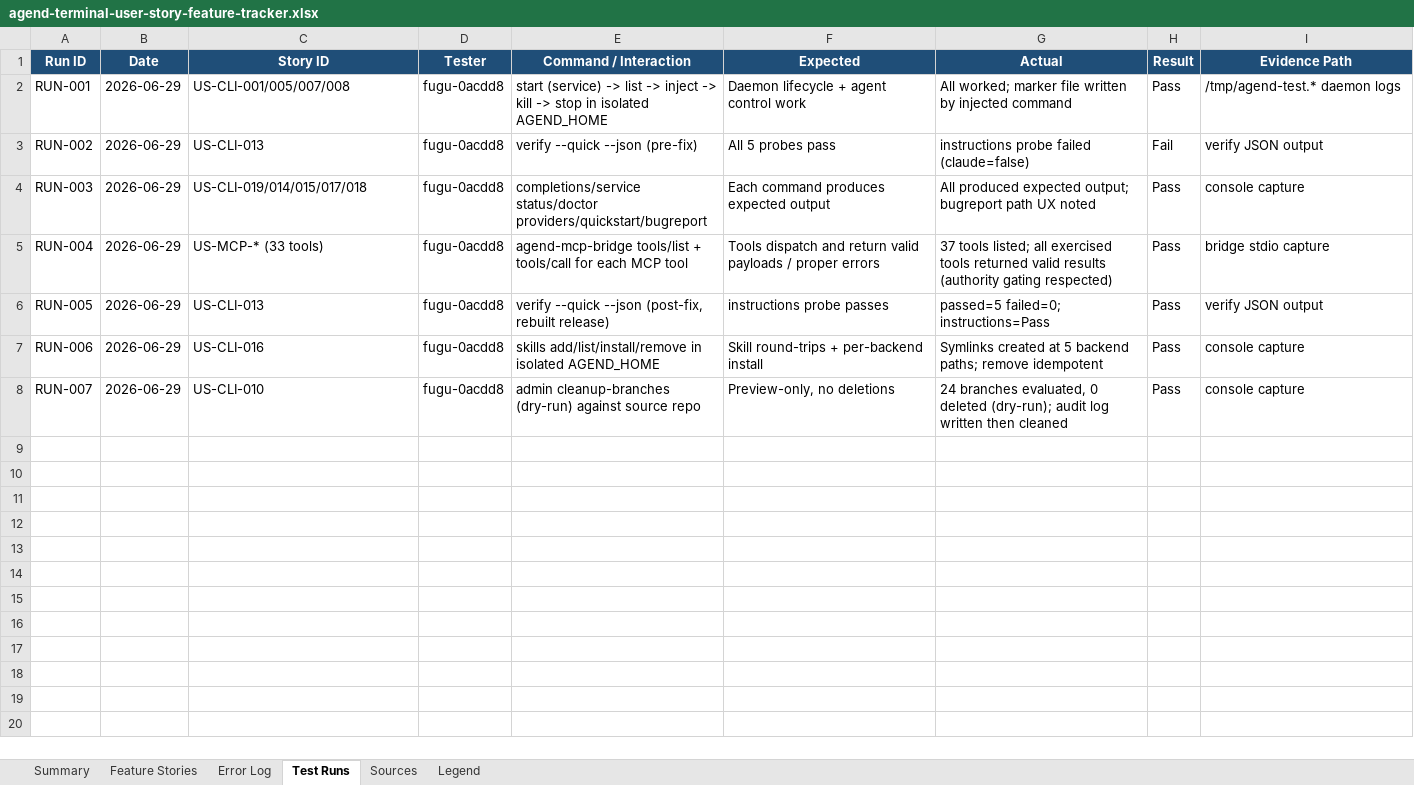
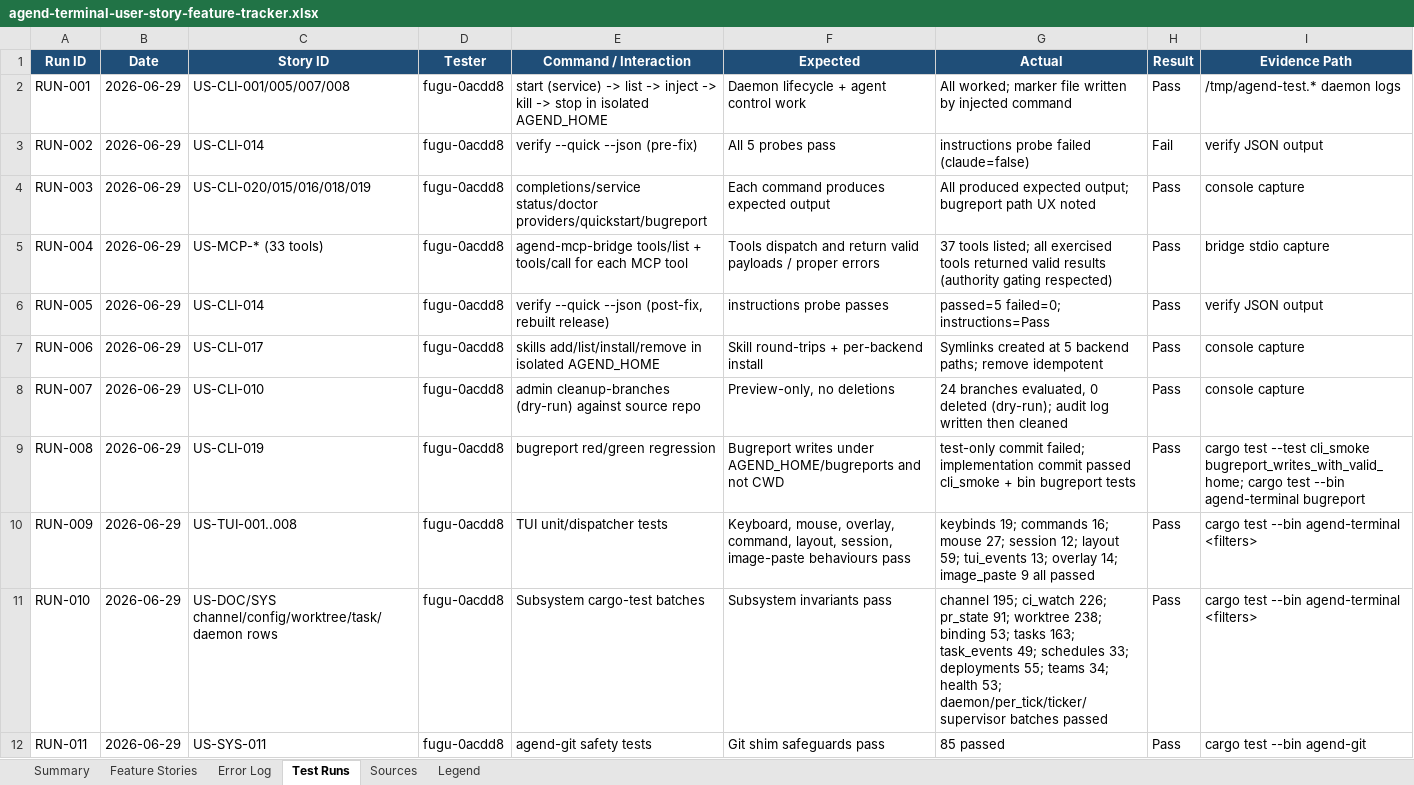
Before and after one commit to suzuke/agend-terminal, an Excel workbook: docs/audit/agend-terminal-user-story-feature-tracker.xlsx, sheet Test Runs, drawn as a sheet; values as stored, in another font and other column widths than the file's, no borders; the diff names each change by its address in the sheet, - before the commit and + after, or states it on an @@ line.

Commit message:
audit: correct tracker mappings and add broad subsystem test evidence
Agend-Agent: fugu-0acdd8
Agend-Branch: audit/user-story-spreadsheet-fugu-0acdd8
Agend-Issued-At: 2026-06-29T05:40:29.082460+00:00
Signed-off-by: Huang ChiaCheng (黃家政) <1557604+suzuke@users.noreply.github.com>

```diff
--- a/docs/audit/agend-terminal-user-story-feature-tracker.xlsx (sheet Test Runs)
+++ b/docs/audit/agend-terminal-user-story-feature-tracker.xlsx (sheet Test Runs)
-C3 (Story ID): US-CLI-013
+C3 (Story ID): US-CLI-014
-C4 (Story ID): US-CLI-019/014/015/017/018
+C4 (Story ID): US-CLI-020/015/016/018/019
-C6 (Story ID): US-CLI-013
+C6 (Story ID): US-CLI-014
-C7 (Story ID): US-CLI-016
+C7 (Story ID): US-CLI-017
+row 9: RUN-008 | 2026-06-29 | US-CLI-019 | fugu-0acdd8 | bugreport red/green regression | Bugreport writes under AGEND_HOME/bugreports and not CWD | test-only commit failed; implementation commit passed cli_smoke + bin bugreport tests | Pass | cargo test --test cli_smoke bugreport_writes_with_valid_home; cargo test --bin agend-terminal bugreport
+row 10: RUN-009 | 2026-06-29 | US-TUI-001..008 | fugu-0acdd8 | TUI unit/dispatcher tests | Keyboard, mouse, overlay, command, layout, session, image-paste behaviours pass | keybinds 19; commands 16; mouse 27; session 12; layout 59; tui_events 13; overlay 14; image_paste 9 all passed | Pass | cargo test --bin agend-terminal <filters>
+row 11: RUN-010 | 2026-06-29 | US-DOC/SYS channel/config/worktree/task/daemon rows | fugu-0acdd8 | Subsystem cargo-test batches | Subsystem invariants pass | channel 195; ci_watch 226; pr_state 91; worktree 238; binding 53; tasks 163; task_events 49; schedules 33; deployments 55; teams 34; health 53; daemon/per_tick/ticker/supervisor batches passed | Pass | cargo test --bin agend-terminal <filters>
+row 12: RUN-011 | 2026-06-29 | US-SYS-011 | fugu-0acdd8 | agend-git safety tests | Git shim safeguards pass | 85 passed | Pass | cargo test --bin agend-git
```
Also changed, not shown: sheet Feature Stories, sheet Summary, sheet Error Log, 1 other file.
